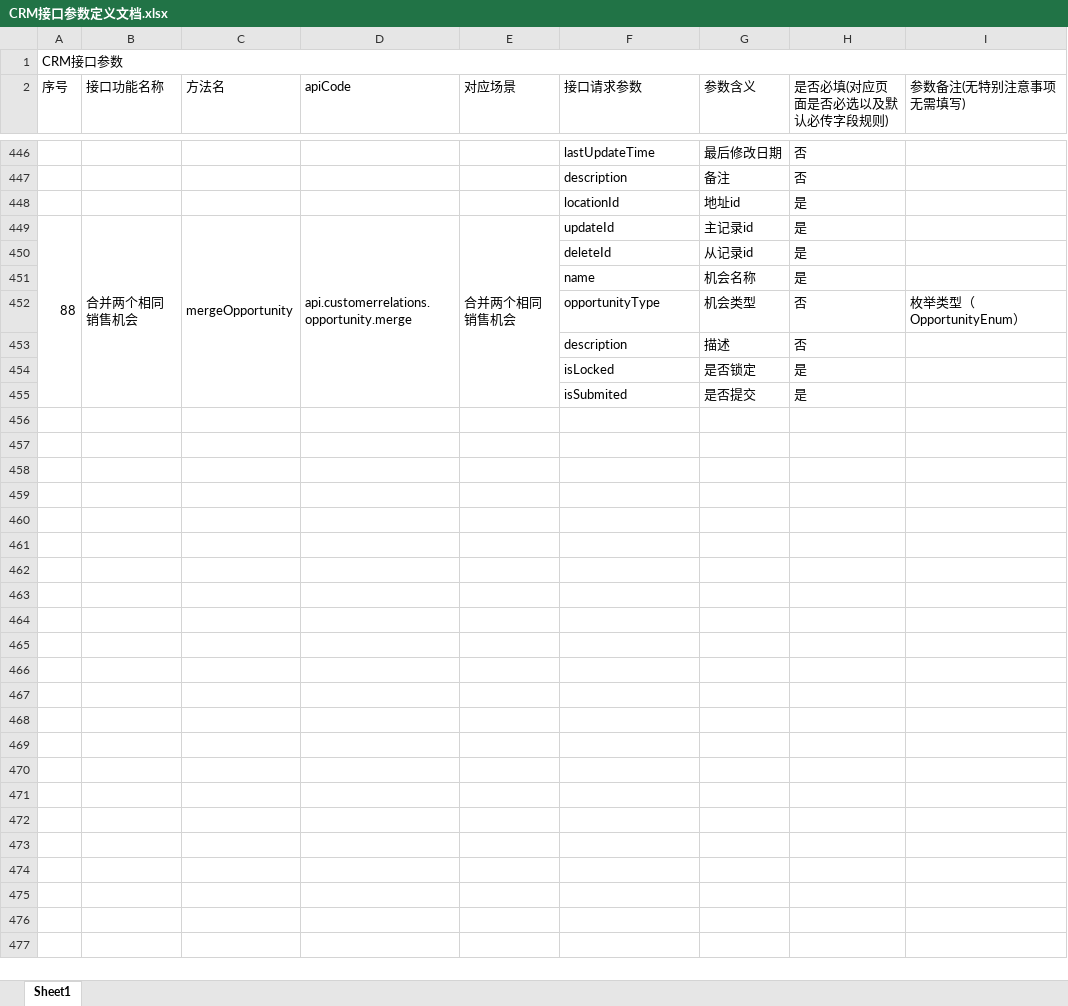
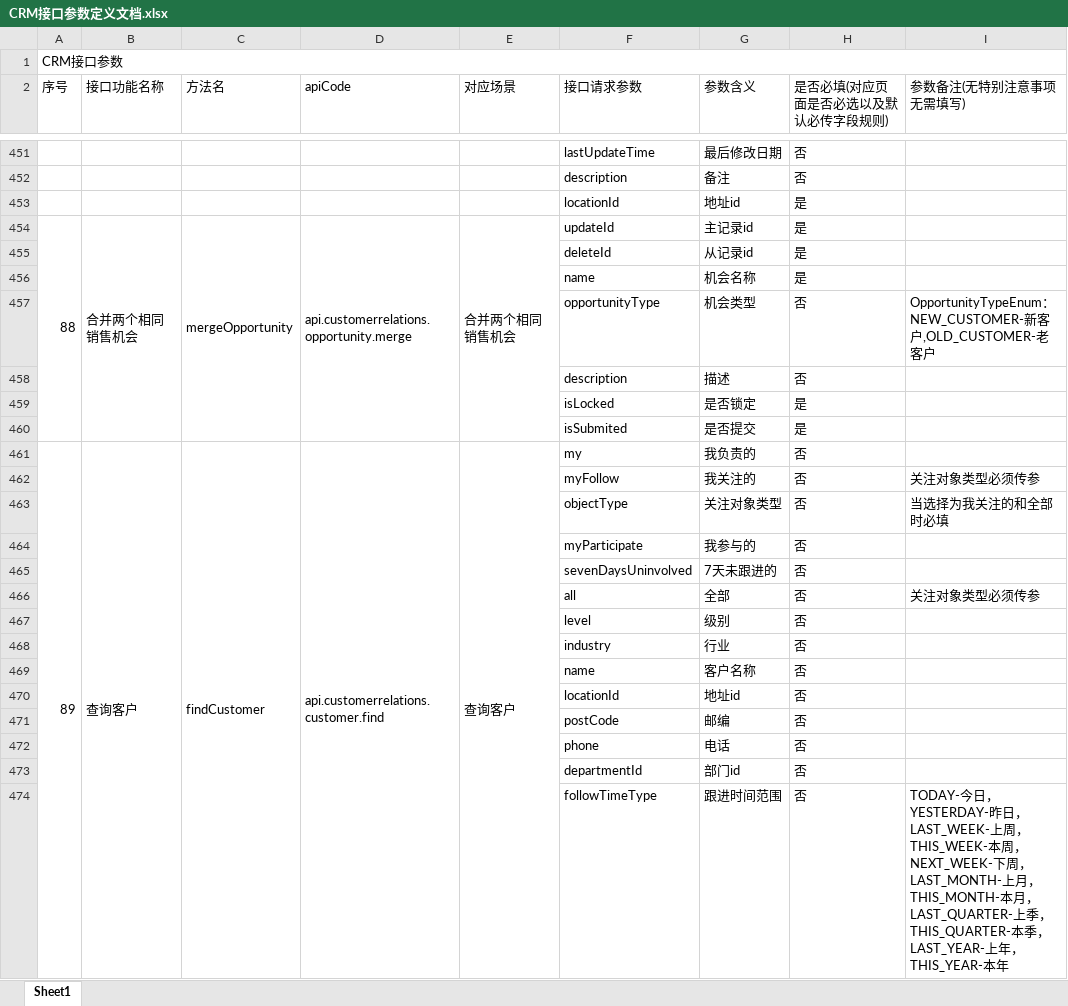
Before and after one commit to evenbing/crm_app, an Excel workbook: z-UI/CRM接口参数定义文档.xlsx, sheet Sheet1, drawn as a sheet; only a part is shown, gaps mark what is left out; values as stored, in another font and other column widths than the file's, no cell formats; addresses are those after the commit; the diff covers the shown part only; the diff names each change by its address in the sheet, - before the commit and + after, or states it on an @@ line.

```diff
--- a/z-UI/CRM接口参数定义文档.xlsx (sheet Sheet1)
+++ b/z-UI/CRM接口参数定义文档.xlsx (sheet Sheet1)
-I457 (参数备注(无特别注意事项无需填写)): 枚举类型（OpportunityEnum）
+I457 (参数备注(无特别注意事项无需填写)): OpportunityTypeEnum：NEW_CUSTOMER-新客户,OLD_CUSTOMER-老客户
+row 461: 89 | 查询客户 | findCustomer | api.customerrelations.customer.find | 查询客户 | my | 我负责的 | 否
+row 462:  |  |  |  |  | myFollow | 我关注的 | 否 | 关注对象类型必须传参
+row 463:  |  |  |  |  | objectType | 关注对象类型 | 否 | 当选择为我关注的和全部时必填
+row 464:  |  |  |  |  | myParticipate | 我参与的 | 否
+row 465:  |  |  |  |  | sevenDaysUninvolved | 7天未跟进的 | 否
+row 466:  |  |  |  |  | all | 全部 | 否 | 关注对象类型必须传参
+row 467:  |  |  |  |  | level | 级别 | 否
+row 468:  |  |  |  |  | industry | 行业 | 否
+row 469:  |  |  |  |  | name | 客户名称 | 否
+row 470:  |  |  |  |  | locationId | 地址id | 否
+row 471:  |  |  |  |  | postCode | 邮编 | 否
+row 472:  |  |  |  |  | phone | 电话 | 否
+row 473:  |  |  |  |  | departmentId | 部门id | 否
+row 474:  |  |  |  |  | followTimeType | 跟进时间范围 | 否 | TODAY-今日，YESTERDAY-昨日，LAST_WEEK-上周，THIS_WEEK-本周，NEXT_WEEK-下周，LAST_MONTH-上月，THIS_MONTH-本月，LAST_QUARTER-上季，THIS_QUARTER-本季，LAST_YEAR-上年，THIS_YEAR-本年
```
Also changed, not shown: 108 added rows and 15 edited cells elsewhere in this sheet, cell formats, 8 other files.
